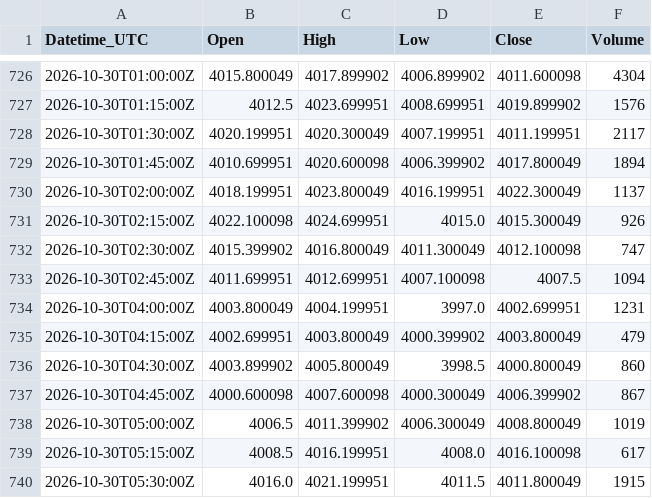
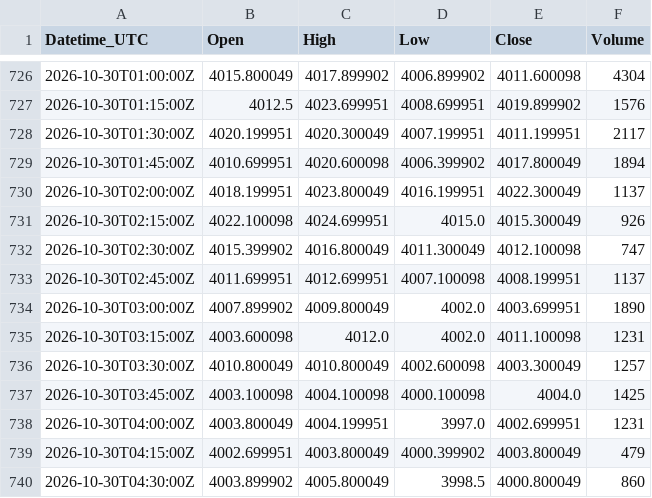
Before and after one commit to Kubula-xu/claude-finance-data, a CSV file: data/gold_15m.csv, drawn as a sheet; only a part is shown, gaps mark what is left out; the shorter side is filled out with more unchanged rows; the diff covers the shown part only.

```diff
--- a/data/gold_15m.csv
+++ b/data/gold_15m.csv
@@ -732,3 +732,7 @@ Datetime_UTC,Open,High,Low,Close,Volume
 2026-10-30T02:30:00Z,4015.399902,4016.800049,4011.300049,4012.100098,747
-2026-10-30T02:45:00Z,4011.699951,4012.699951,4007.100098,4007.5,1094
+2026-10-30T02:45:00Z,4011.699951,4012.699951,4007.100098,4008.199951,1137
+2026-10-30T03:00:00Z,4007.899902,4009.800049,4002.0,4003.699951,1890
+2026-10-30T03:15:00Z,4003.600098,4012.0,4002.0,4011.100098,1231
+2026-10-30T03:30:00Z,4010.800049,4010.800049,4002.600098,4003.300049,1257
+2026-10-30T03:45:00Z,4003.100098,4004.100098,4000.100098,4004.0,1425
 2026-10-30T04:00:00Z,4003.800049,4004.199951,3997.0,4002.699951,1231
```
Also changed, not shown: 28 added rows and 3 edited cells elsewhere in this file, data/dxy_15m.csv, data/nq_15m.csv, 40 other files.
